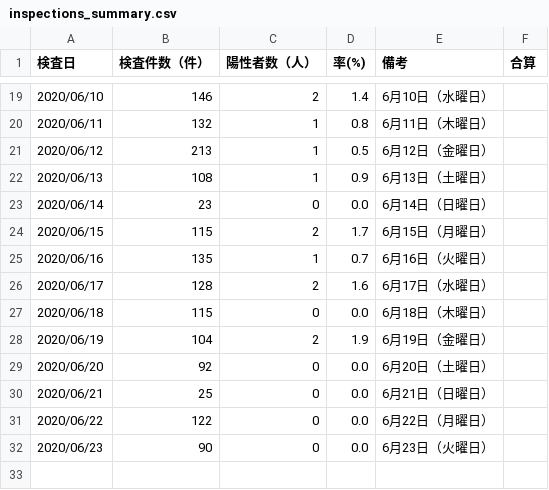
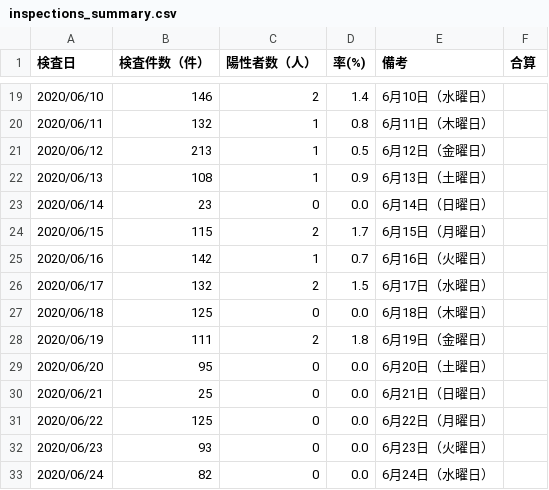
Before and after one commit to yoshitaka7/covid19, a CSV file: inspections_summary.csv, drawn as a sheet; only a part is shown, gaps mark what is left out.

```diff
--- a/inspections_summary.csv
+++ b/inspections_summary.csv
@@ -24,9 +24,10 @@
 2020/06/15,115,2,1.7,6月15日（月曜日）,
-2020/06/16,135,1,0.7,6月16日（火曜日）,
-2020/06/17,128,2,1.6,6月17日（水曜日）,
-2020/06/18,115,0,0.0,6月18日（木曜日）,
-2020/06/19,104,2,1.9,6月19日（金曜日）,
-2020/06/20,92,0,0.0,6月20日（土曜日）,
+2020/06/16,142,1,0.7,6月16日（火曜日）,
+2020/06/17,132,2,1.5,6月17日（水曜日）,
+2020/06/18,125,0,0.0,6月18日（木曜日）,
+2020/06/19,111,2,1.8,6月19日（金曜日）,
+2020/06/20,95,0,0.0,6月20日（土曜日）,
 2020/06/21,25,0,0.0,6月21日（日曜日）,
-2020/06/22,122,0,0.0,6月22日（月曜日）,
-2020/06/23,90,0,0.0,6月23日（火曜日）,
+2020/06/22,125,0,0.0,6月22日（月曜日）,
+2020/06/23,93,0,0.0,6月23日（火曜日）,
+2020/06/24,82,0,0.0,6月24日（水曜日）,
```
Also changed, not shown: main_summary_history.csv, 2 other files.
